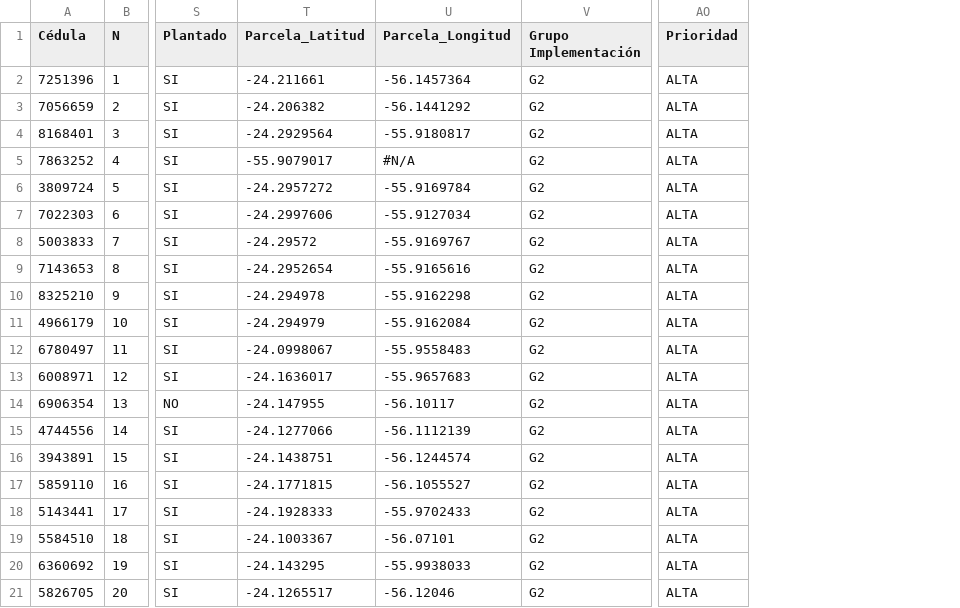
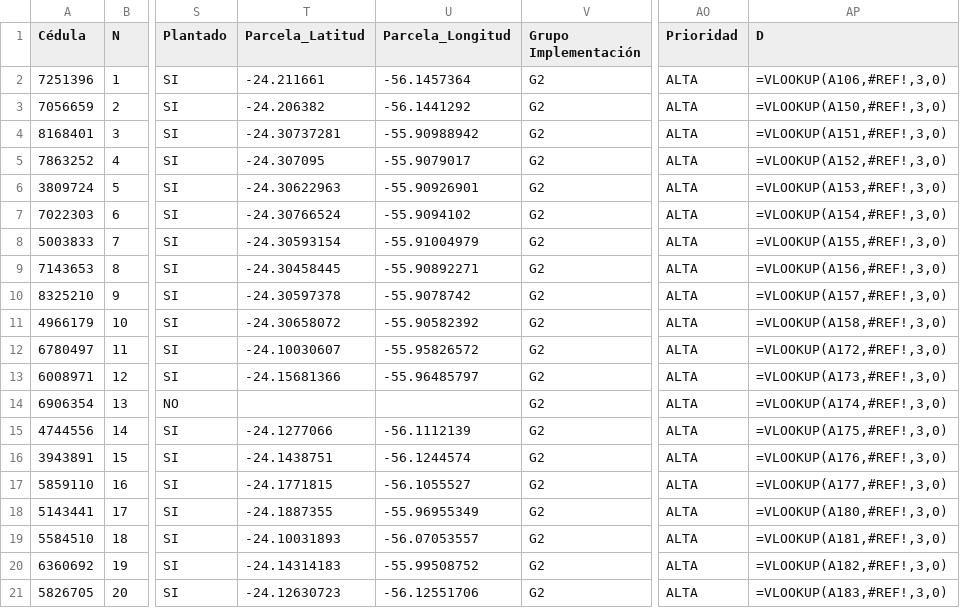
Before and after one commit to basedatossig01-cpu/Mapa_2026_10_19, a CSV file: MARACANA_H.csv, drawn as a sheet; only a part is shown, gaps mark what is left out; the diff names each change by its address in the sheet, - before the commit and + after, or states it on an @@ line.

```diff
--- a/MARACANA_H.csv
+++ b/MARACANA_H.csv
+column AP (D), rows 2-21: =VLOOKUP(A106,#REF!,3,0) | =VLOOKUP(A150,#REF!,3,0) | =VLOOKUP(A151,#REF!,3,0) | =VLOOKUP(A152,#REF!,3,0) | =VLOOKUP(A153,#REF!,3,0) | =VLOOKUP(A154,#REF!,3,0) | =VLOOKUP(A155,#REF!,3,0) | =VLOOKUP(A156,#REF!,3,0) | =VLOOKUP(A157,#REF!,3,0) | =VLOOKUP(A158,#REF!,3,0) | =VLOOKUP(A172,#REF!,3,0) | =VLOOKUP(A173,#REF!,3,0) | =VLOOKUP(A174,#REF!,3,0) | =VLOOKUP(A175,#REF!,3,0) | =VLOOKUP(A176,#REF!,3,0) | =VLOOKUP(A177,#REF!,3,0) | =VLOOKUP(A180,#REF!,3,0) | =VLOOKUP(A181,#REF!,3,0) | =VLOOKUP(A182,#REF!,3,0) | =VLOOKUP(A183,#REF!,3,0)
-T4 (Parcela_Latitud): -24.2929564
+T4 (Parcela_Latitud): -24.30737281
-U4 (Parcela_Longitud): -55.9180817
+U4 (Parcela_Longitud): -55.90988942
-T5 (Parcela_Latitud): -55.9079017
+T5 (Parcela_Latitud): -24.307095
-U5 (Parcela_Longitud): #N/A
+U5 (Parcela_Longitud): -55.9079017
-T6 (Parcela_Latitud): -24.2957272
+T6 (Parcela_Latitud): -24.30622963
-U6 (Parcela_Longitud): -55.9169784
+U6 (Parcela_Longitud): -55.90926901
-T7 (Parcela_Latitud): -24.2997606
+T7 (Parcela_Latitud): -24.30766524
-U7 (Parcela_Longitud): -55.9127034
+U7 (Parcela_Longitud): -55.9094102
-T8 (Parcela_Latitud): -24.29572
+T8 (Parcela_Latitud): -24.30593154
-U8 (Parcela_Longitud): -55.9169767
+U8 (Parcela_Longitud): -55.91004979
-T9 (Parcela_Latitud): -24.2952654
+T9 (Parcela_Latitud): -24.30458445
-U9 (Parcela_Longitud): -55.9165616
+U9 (Parcela_Longitud): -55.90892271
-T10 (Parcela_Latitud): -24.294978
+T10 (Parcela_Latitud): -24.30597378
-U10 (Parcela_Longitud): -55.9162298
+U10 (Parcela_Longitud): -55.9078742
-T11 (Parcela_Latitud): -24.294979
+T11 (Parcela_Latitud): -24.30658072
-U11 (Parcela_Longitud): -55.9162084
+U11 (Parcela_Longitud): -55.90582392
-T12 (Parcela_Latitud): -24.0998067
+T12 (Parcela_Latitud): -24.10030607
-U12 (Parcela_Longitud): -55.9558483
+U12 (Parcela_Longitud): -55.95826572
-T13 (Parcela_Latitud): -24.1636017
+T13 (Parcela_Latitud): -24.15681366
-U13 (Parcela_Longitud): -55.9657683
+U13 (Parcela_Longitud): -55.96485797
-T14 (Parcela_Latitud): -24.147955
+T14 (Parcela_Latitud): (empty)
-U14 (Parcela_Longitud): -56.10117
+U14 (Parcela_Longitud): (empty)
-T18 (Parcela_Latitud): -24.1928333
+T18 (Parcela_Latitud): -24.1887355
-U18 (Parcela_Longitud): -55.9702433
+U18 (Parcela_Longitud): -55.96955349
-T19 (Parcela_Latitud): -24.1003367
+T19 (Parcela_Latitud): -24.10031893
-U19 (Parcela_Longitud): -56.07101
+U19 (Parcela_Longitud): -56.07053557
-T20 (Parcela_Latitud): -24.143295
+T20 (Parcela_Latitud): -24.14314183
-U20 (Parcela_Longitud): -55.9938033
+U20 (Parcela_Longitud): -55.99508752
-T21 (Parcela_Latitud): -24.1265517
+T21 (Parcela_Latitud): -24.12630723
-U21 (Parcela_Longitud): -56.12046
+U21 (Parcela_Longitud): -56.12551706
```
Also changed, not shown: AZOTEY_J.csv, GUAYAIBI_Lote 1.csv, 21 other files.
